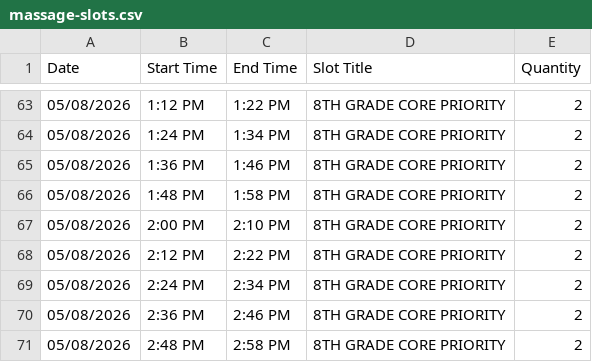
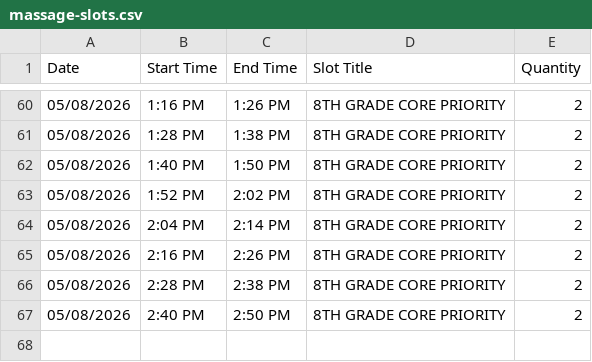
Before and after one commit to liz928/la-trip-kids, a CSV file: pto-massage/massage-slots.csv, drawn as a sheet; only a part is shown, gaps mark what is left out; the diff covers the shown part only.

```diff
--- a/pto-massage/massage-slots.csv
+++ b/pto-massage/massage-slots.csv
@@ -63,9 +60,8 @@ Date,Start Time,End Time,Slot Title,Quantity
-05/08/2026,1:12 PM,1:22 PM,8TH GRADE CORE PRIORITY,2
-05/08/2026,1:24 PM,1:34 PM,8TH GRADE CORE PRIORITY,2
-05/08/2026,1:36 PM,1:46 PM,8TH GRADE CORE PRIORITY,2
-05/08/2026,1:48 PM,1:58 PM,8TH GRADE CORE PRIORITY,2
-05/08/2026,2:00 PM,2:10 PM,8TH GRADE CORE PRIORITY,2
-05/08/2026,2:12 PM,2:22 PM,8TH GRADE CORE PRIORITY,2
-05/08/2026,2:24 PM,2:34 PM,8TH GRADE CORE PRIORITY,2
-05/08/2026,2:36 PM,2:46 PM,8TH GRADE CORE PRIORITY,2
-05/08/2026,2:48 PM,2:58 PM,8TH GRADE CORE PRIORITY,2
+05/08/2026,1:16 PM,1:26 PM,8TH GRADE CORE PRIORITY,2
+05/08/2026,1:28 PM,1:38 PM,8TH GRADE CORE PRIORITY,2
+05/08/2026,1:40 PM,1:50 PM,8TH GRADE CORE PRIORITY,2
+05/08/2026,1:52 PM,2:02 PM,8TH GRADE CORE PRIORITY,2
+05/08/2026,2:04 PM,2:14 PM,8TH GRADE CORE PRIORITY,2
+05/08/2026,2:16 PM,2:26 PM,8TH GRADE CORE PRIORITY,2
+05/08/2026,2:28 PM,2:38 PM,8TH GRADE CORE PRIORITY,2
+05/08/2026,2:40 PM,2:50 PM,8TH GRADE CORE PRIORITY,2
```
Also changed, not shown: 3 removed rows and 78 edited cells elsewhere in this file, 1 other file.
